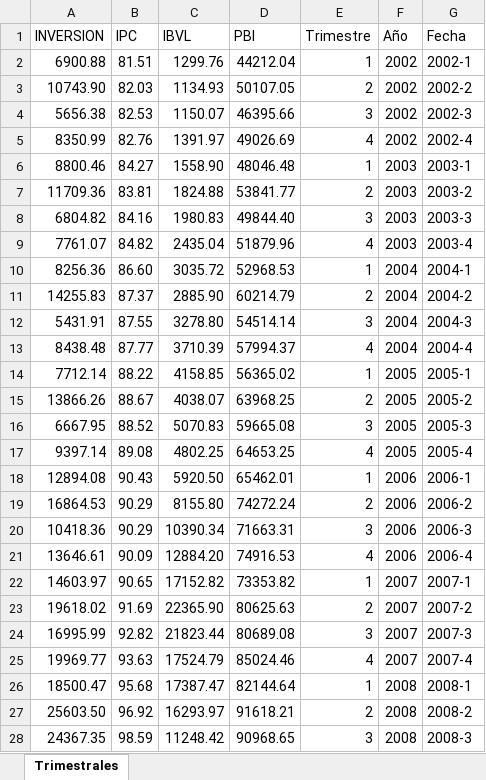
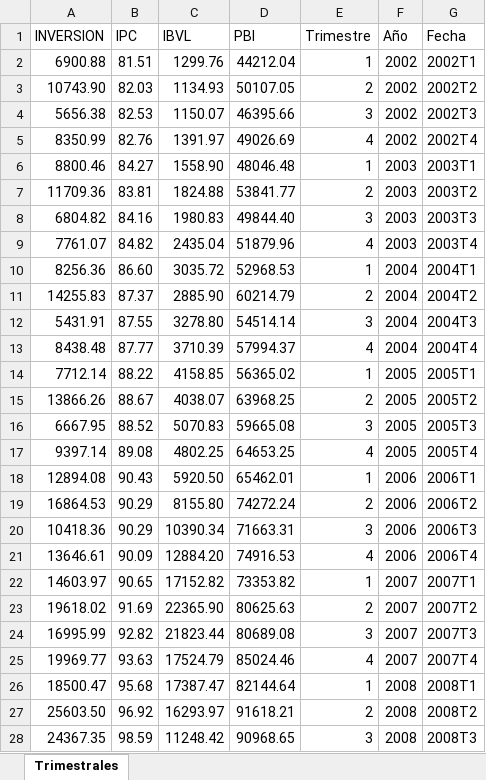
Before and after one commit to CesarCienfuegos/EconometriaFinanciera, an Excel workbook: VAR.xlsx, sheet Trimestrales, drawn as a sheet; only a part is shown; values as stored, in another font and other column widths than the file's, no borders; the diff covers the shown part only; the diff names each change by its address in the sheet, - before the commit and + after, or states it on an @@ line.

Commit message:
Add files via upload

```diff
--- a/VAR.xlsx (sheet Trimestrales)
+++ b/VAR.xlsx (sheet Trimestrales)
-G2 (Fecha): 2002-1
+G2 (Fecha): 2002T1
-G3 (Fecha): 2002-2
+G3 (Fecha): 2002T2
-G4 (Fecha): 2002-3
+G4 (Fecha): 2002T3
-G5 (Fecha): 2002-4
+G5 (Fecha): 2002T4
-G6 (Fecha): 2003-1
+G6 (Fecha): 2003T1
-G7 (Fecha): 2003-2
+G7 (Fecha): 2003T2
-G8 (Fecha): 2003-3
+G8 (Fecha): 2003T3
-G9 (Fecha): 2003-4
+G9 (Fecha): 2003T4
-G10 (Fecha): 2004-1
+G10 (Fecha): 2004T1
-G11 (Fecha): 2004-2
+G11 (Fecha): 2004T2
-G12 (Fecha): 2004-3
+G12 (Fecha): 2004T3
-G13 (Fecha): 2004-4
+G13 (Fecha): 2004T4
-G14 (Fecha): 2005-1
+G14 (Fecha): 2005T1
-G15 (Fecha): 2005-2
+G15 (Fecha): 2005T2
-G16 (Fecha): 2005-3
+G16 (Fecha): 2005T3
-G17 (Fecha): 2005-4
+G17 (Fecha): 2005T4
-G18 (Fecha): 2006-1
+G18 (Fecha): 2006T1
-G19 (Fecha): 2006-2
+G19 (Fecha): 2006T2
-G20 (Fecha): 2006-3
+G20 (Fecha): 2006T3
-G21 (Fecha): 2006-4
+G21 (Fecha): 2006T4
-G22 (Fecha): 2007-1
+G22 (Fecha): 2007T1
-G23 (Fecha): 2007-2
+G23 (Fecha): 2007T2
-G24 (Fecha): 2007-3
+G24 (Fecha): 2007T3
-G25 (Fecha): 2007-4
+G25 (Fecha): 2007T4
-G26 (Fecha): 2008-1
+G26 (Fecha): 2008T1
-G27 (Fecha): 2008-2
+G27 (Fecha): 2008T2
-G28 (Fecha): 2008-3
+G28 (Fecha): 2008T3
```
Also changed, not shown: 41 edited cells elsewhere in this sheet.
